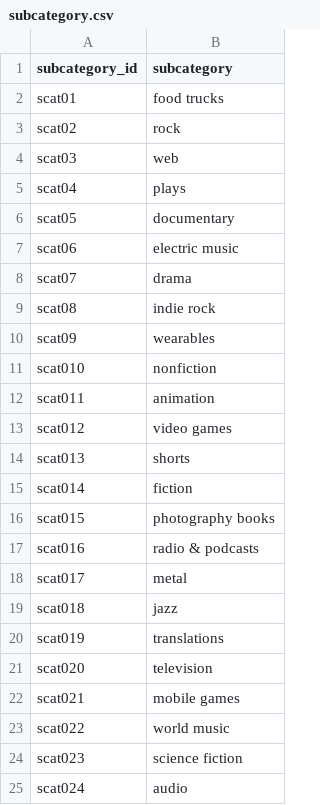
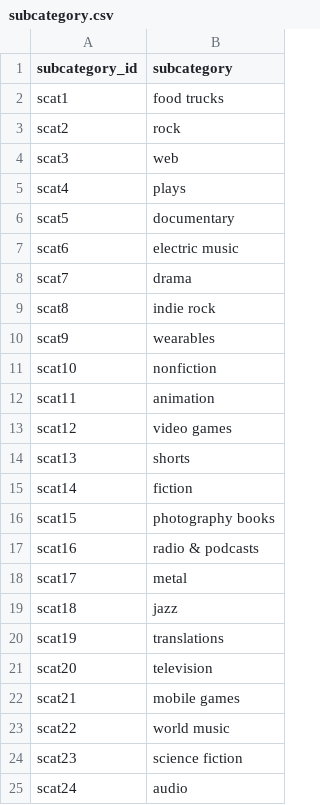
Before and after one commit to abedasalsabil/Crowdfunding_ETL, a CSV file: Starter_Files/Resources/subcategory.csv, drawn as a sheet.

```diff
--- a/Starter_Files/Resources/subcategory.csv
+++ b/Starter_Files/Resources/subcategory.csv
@@ -1,25 +1,25 @@
 subcategory_id,subcategory
-scat01,food trucks
-scat02,rock
-scat03,web
-scat04,plays
-scat05,documentary
-scat06,electric music
-scat07,drama
-scat08,indie rock
-scat09,wearables
-scat010,nonfiction
-scat011,animation
-scat012,video games
-scat013,shorts
-scat014,fiction
-scat015,photography books
-scat016,radio & podcasts
-scat017,metal
-scat018,jazz
-scat019,translations
-scat020,television
-scat021,mobile games
-scat022,world music
-scat023,science fiction
-scat024,audio
+scat1,food trucks
+scat2,rock
+scat3,web
+scat4,plays
+scat5,documentary
+scat6,electric music
+scat7,drama
+scat8,indie rock
+scat9,wearables
+scat10,nonfiction
+scat11,animation
+scat12,video games
+scat13,shorts
+scat14,fiction
+scat15,photography books
+scat16,radio & podcasts
+scat17,metal
+scat18,jazz
+scat19,translations
+scat20,television
+scat21,mobile games
+scat22,world music
+scat23,science fiction
+scat24,audio
```
Also changed, not shown: Starter_Files/Resources/campaign.csv, 13 other files.
